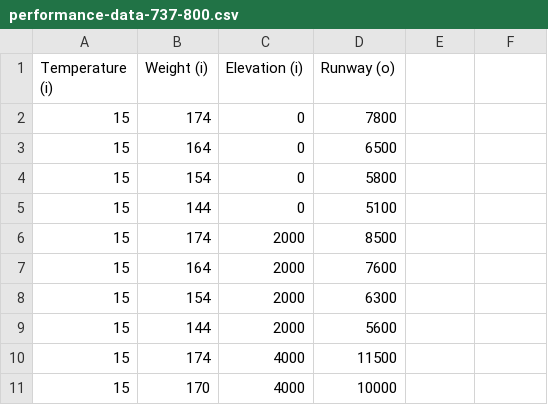
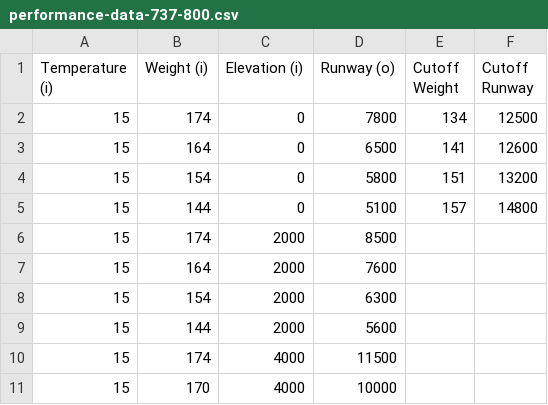
Before and after one commit to ecoffel/grad-research, a CSV file: 2015-weight-restriction-v2/performance-data-737-800.csv, drawn as a sheet; only a part is shown.

```diff
--- a/2015-weight-restriction-v2/performance-data-737-800.csv
+++ b/2015-weight-restriction-v2/performance-data-737-800.csv
@@ -1,6 +1,6 @@
-Temperature (i),Weight (i),Elevation (i),Runway (o),,,,,,,,,
-15,174,0,7800,,,,,,,,,
-15,164,0,6500,,,,,,,,,
-15,154,0,5800,,,,,,,,,
-15,144,0,5100,,,,,,,,,
+Temperature (i),Weight (i),Elevation (i),Runway (o),Cutoff Weight,Cutoff Runway,,,,,,,
+15,174,0,7800,134,12500,,,,,,,
+15,164,0,6500,141,12600,,,,,,,
+15,154,0,5800,151,13200,,,,,,,
+15,144,0,5100,157,14800,,,,,,,
 15,174,2000,8500,,,,,,,,,
```
Also changed, not shown: 2015-weight-restriction-v2/performance-data-787.csv, 5 other files.
